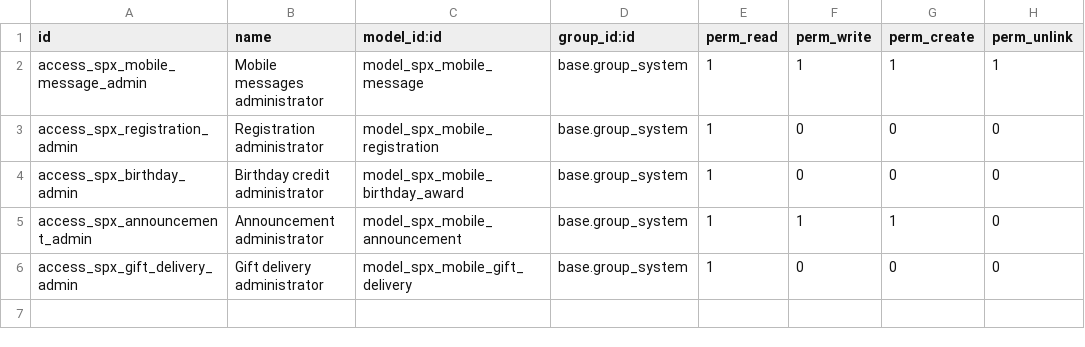
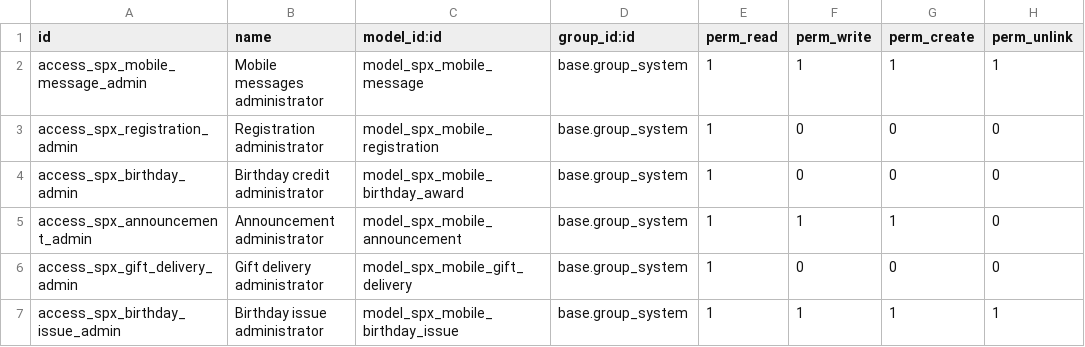
Before and after one commit to sheveioncallender-boop/spx-loyalty-mobile, a CSV file: spx_loyalty_mobile/security/ir.model.access.csv, drawn as a sheet; the diff names each change by its address in the sheet, - before the commit and + after, or states it on an @@ line.

Commit message:
Add birthday management and automatic native gift-card display

```diff
--- a/spx_loyalty_mobile/security/ir.model.access.csv
+++ b/spx_loyalty_mobile/security/ir.model.access.csv
+row 7: access_spx_birthday_issue_admin | Birthday issue administrator | model_spx_mobile_birthday_issue | base.group_system | 1 | 1 | 1 | 1
```
Also changed, not shown: 11 other files.
